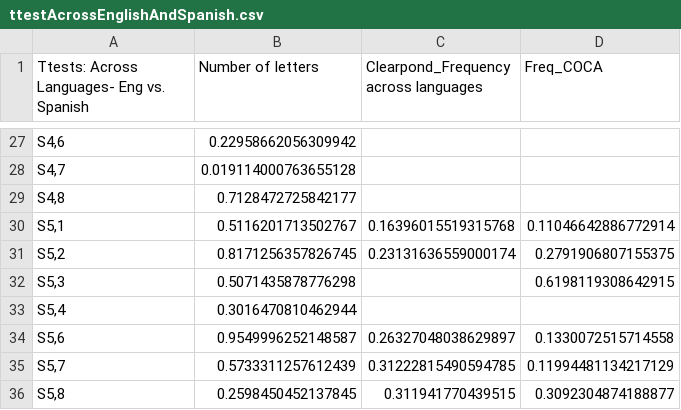
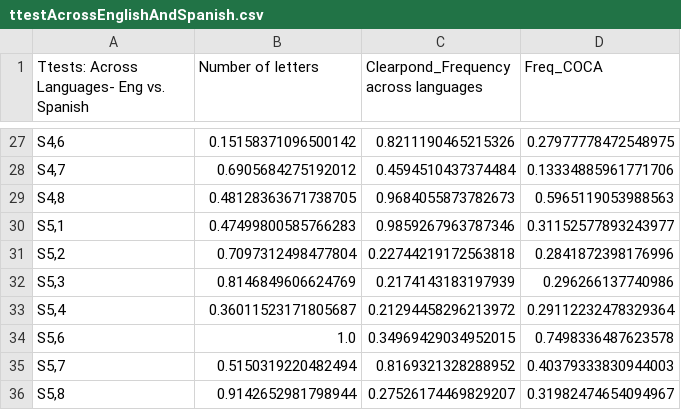
Before and after one commit to lokesh12345678910/SetMatchingMADR, a CSV file: changed_trialOutput/ttestAcrossEnglishAndSpanish.csv, drawn as a sheet; only a part is shown, gaps mark what is left out; the diff covers the shown part only.

```diff
--- a/changed_trialOutput/ttestAcrossEnglishAndSpanish.csv
+++ b/changed_trialOutput/ttestAcrossEnglishAndSpanish.csv
@@ -27,10 +27,10 @@ Ttests: Across Languages- Eng vs. Spanish,Number of letters,Clearpond_Frequency
-"S4,6",0.22958662056309942,,
-"S4,7",0.019114000763655128,,
-"S4,8",0.7128472725842177,,
-"S5,1",0.5116201713502767,0.16396015519315768,0.11046642886772914
-"S5,2",0.8171256357826745,0.23131636559000174,0.2791906807155375
-"S5,3",0.5071435878776298,,0.6198119308642915
-"S5,4",0.3016470810462944,,
-"S5,6",0.9549996252148587,0.26327048038629897,0.1330072515714558
-"S5,7",0.5733311257612439,0.31222815490594785,0.11994481134217129
-"S5,8",0.2598450452137845,0.311941770439515,0.3092304874188877
+"S4,6",0.15158371096500142,0.8211190465215326,0.27977778472548975
+"S4,7",0.6905684275192012,0.4594510437374484,0.13334885961771706
+"S4,8",0.48128363671738705,0.9684055873782673,0.5965119053988563
+"S5,1",0.47499800585766283,0.9859267963787346,0.31152577893243977
+"S5,2",0.7097312498477804,0.22744219172563818,0.2841872398176996
+"S5,3",0.8146849606624769,0.2174143183197939,0.296266137740986
+"S5,4",0.36011523171805687,0.21294458296213972,0.29112232478329364
+"S5,6",1.0,0.34969429034952015,0.7498336487623578
+"S5,7",0.5150319220482494,0.8169321328288952,0.40379333830944003
+"S5,8",0.9142652981798944,0.27526174469829207,0.31982474654094967
```
Also changed, not shown: 117 edited cells elsewhere in this file, changed_trialOutput/acrossLanguageTTests.csv, changed_trialOutput/ttestWithinCatalan.csv, 19 other files.
